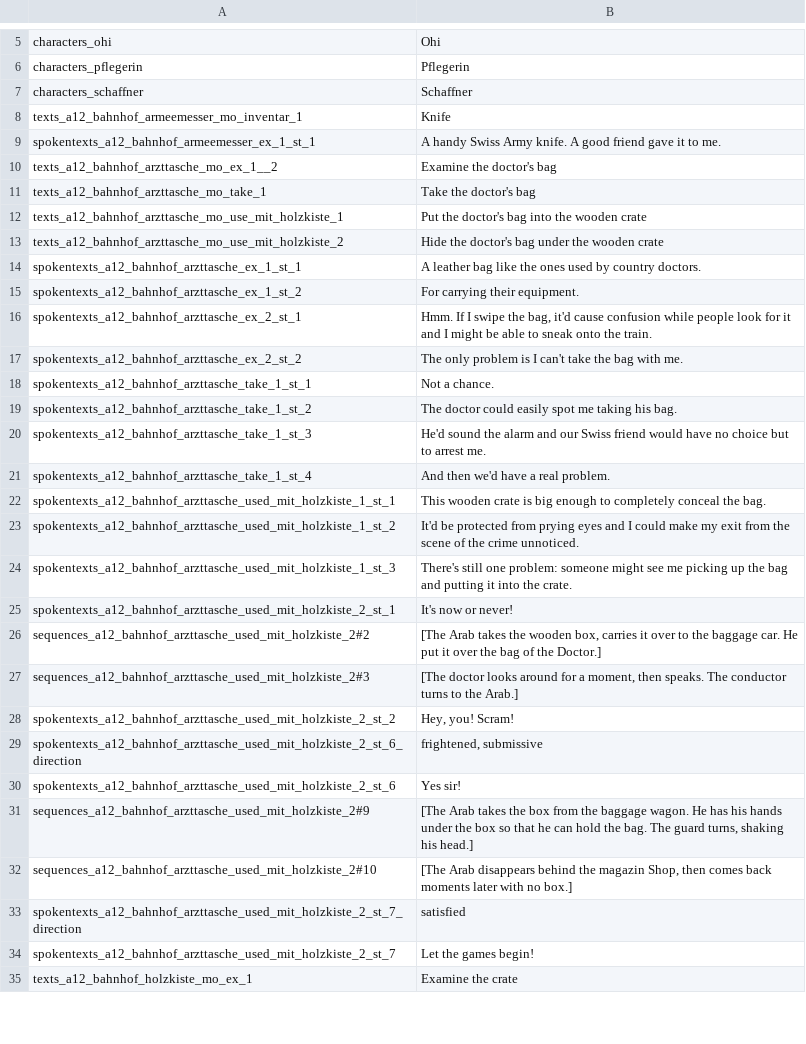
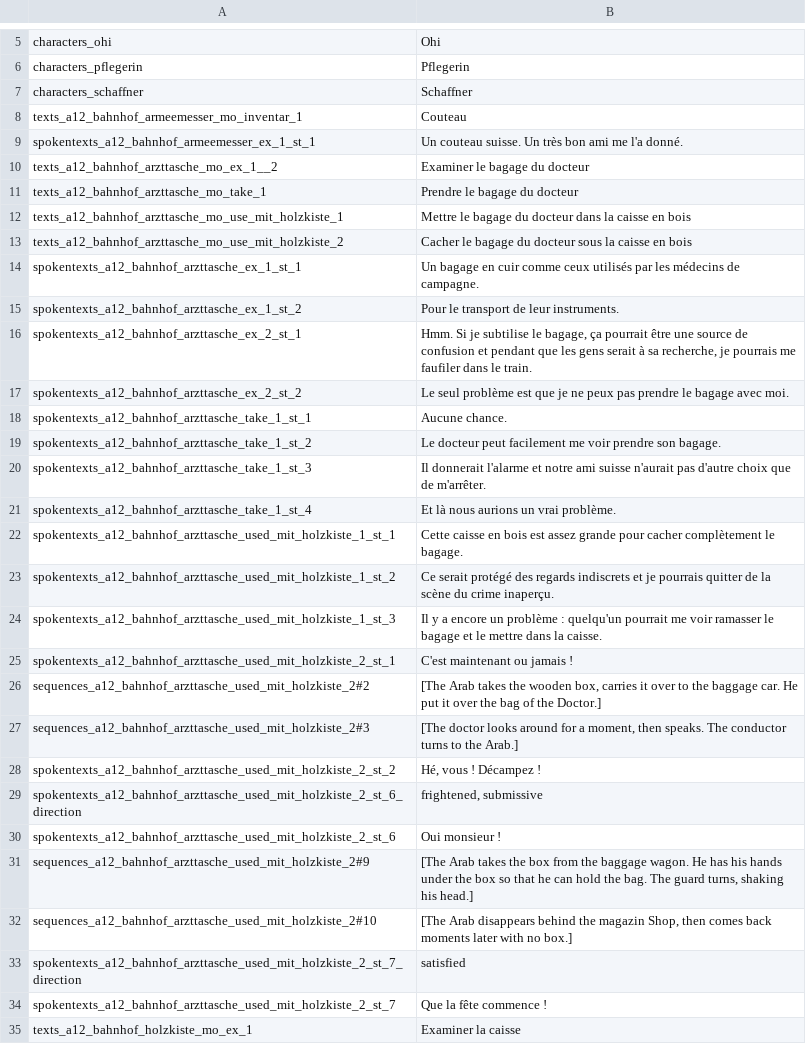
Before and after one commit to Smash15195/Traduction-Francaise-The-Raven---Chapter-2---Ancestry-of-Lies, a CSV file: episode_2/lang/fr/text/abschnitt_12/loca.csv, drawn as a sheet; only a part is shown, gaps mark what is left out; the diff covers the shown part only.

Commit message:
Trad fichier 04/08 (Ligne 0-210)

```diff
--- a/episode_2/lang/fr/text/abschnitt_12/loca.csv
+++ b/episode_2/lang/fr/text/abschnitt_12/loca.csv
@@ -7,25 +7,25 @@ characters_pflegerin;Pflegerin
 characters_schaffner;Schaffner
-texts_a12_bahnhof_armeemesser_mo_inventar_1;Knife
-spokentexts_a12_bahnhof_armeemesser_ex_1_st_1;A handy Swiss Army knife. A good friend gave it to me.
-texts_a12_bahnhof_arzttasche_mo_ex_1__2;Examine the doctor's bag
-texts_a12_bahnhof_arzttasche_mo_take_1;Take the doctor's bag
-texts_a12_bahnhof_arzttasche_mo_use_mit_holzkiste_1;Put the doctor's bag into the wooden crate
-texts_a12_bahnhof_arzttasche_mo_use_mit_holzkiste_2;Hide the doctor's bag under the wooden crate
-spokentexts_a12_bahnhof_arzttasche_ex_1_st_1;A leather bag like the ones used by country doctors.
-spokentexts_a12_bahnhof_arzttasche_ex_1_st_2;For carrying their equipment.
-spokentexts_a12_bahnhof_arzttasche_ex_2_st_1;Hmm. If I swipe the bag, it'd cause confusion while people look for it and I might be able to sneak onto the train.
-spokentexts_a12_bahnhof_arzttasche_ex_2_st_2;The only problem is I can't take the bag with me.
-spokentexts_a12_bahnhof_arzttasche_take_1_st_1;Not a chance.
-spokentexts_a12_bahnhof_arzttasche_take_1_st_2;The doctor could easily spot me taking his bag.
-spokentexts_a12_bahnhof_arzttasche_take_1_st_3;He'd sound the alarm and our Swiss friend would have no choice but to arrest me.
-spokentexts_a12_bahnhof_arzttasche_take_1_st_4;And then we'd have a real problem.
-spokentexts_a12_bahnhof_arzttasche_used_mit_holzkiste_1_st_1;This wooden crate is big enough to completely conceal the bag.
-spokentexts_a12_bahnhof_arzttasche_used_mit_holzkiste_1_st_2;It'd be protected from prying eyes and I could make my exit from the scene of the crime unnoticed.
-spokentexts_a12_bahnhof_arzttasche_used_mit_holzkiste_1_st_3;There's still one problem: someone might see me picking up the bag and putting it into the crate.
-spokentexts_a12_bahnhof_arzttasche_used_mit_holzkiste_2_st_1;It's now or never!
+texts_a12_bahnhof_armeemesser_mo_inventar_1;Couteau
+spokentexts_a12_bahnhof_armeemesser_ex_1_st_1;Un couteau suisse. Un très bon ami me l'a donné.
+texts_a12_bahnhof_arzttasche_mo_ex_1__2;Examiner le bagage du docteur
+texts_a12_bahnhof_arzttasche_mo_take_1;Prendre le bagage du docteur
+texts_a12_bahnhof_arzttasche_mo_use_mit_holzkiste_1;Mettre le bagage du docteur dans la caisse en bois
+texts_a12_bahnhof_arzttasche_mo_use_mit_holzkiste_2;Cacher le bagage du docteur sous la caisse en bois
+spokentexts_a12_bahnhof_arzttasche_ex_1_st_1;Un bagage en cuir comme ceux utilisés par les médecins de campagne.
+spokentexts_a12_bahnhof_arzttasche_ex_1_st_2;Pour le transport de leur instruments.
+spokentexts_a12_bahnhof_arzttasche_ex_2_st_1;Hmm. Si je subtilise le bagage, ça pourrait être une source de confusion et pendant que les gens serait à sa recherche, je pourrais me faufiler dans le train.
+spokentexts_a12_bahnhof_arzttasche_ex_2_st_2;Le seul problème est que je ne peux pas prendre le bagage avec moi.
+spokentexts_a12_bahnhof_arzttasche_take_1_st_1;Aucune chance.
+spokentexts_a12_bahnhof_arzttasche_take_1_st_2;Le docteur peut facilement me voir prendre son bagage.
+spokentexts_a12_bahnhof_arzttasche_take_1_st_3;Il donnerait l'alarme et notre ami suisse n'aurait pas d'autre choix que de m'arrêter.
+spokentexts_a12_bahnhof_arzttasche_take_1_st_4;Et là nous aurions un vrai problème.
+spokentexts_a12_bahnhof_arzttasche_used_mit_holzkiste_1_st_1;Cette caisse en bois est assez grande pour cacher complètement le bagage.
+spokentexts_a12_bahnhof_arzttasche_used_mit_holzkiste_1_st_2;Ce serait protégé des regards indiscrets et je pourrais quitter de la scène du crime inaperçu.
+spokentexts_a12_bahnhof_arzttasche_used_mit_holzkiste_1_st_3;Il y a encore un problème : quelqu'un pourrait me voir ramasser le bagage et le mettre dans la caisse.
+spokentexts_a12_bahnhof_arzttasche_used_mit_holzkiste_2_st_1;C'est maintenant ou jamais !
 sequences_a12_bahnhof_arzttasche_used_mit_holzkiste_2#2;[The Arab takes the wooden box, carries it over to the baggage car. He put it over the bag of the Doctor.]
 sequences_a12_bahnhof_arzttasche_used_mit_holzkiste_2#3;[The doctor looks around for a moment, then speaks. The conductor turns to the Arab.]
-spokentexts_a12_bahnhof_arzttasche_used_mit_holzkiste_2_st_2;Hey, you! Scram!
+spokentexts_a12_bahnhof_arzttasche_used_mit_holzkiste_2_st_2;Hé, vous ! Décampez !
 spokentexts_a12_bahnhof_arzttasche_used_mit_holzkiste_2_st_6_direction;frightened, submissive
-spokentexts_a12_bahnhof_arzttasche_used_mit_holzkiste_2_st_6;Yes sir!
+spokentexts_a12_bahnhof_arzttasche_used_mit_holzkiste_2_st_6;Oui monsieur !
 sequences_a12_bahnhof_arzttasche_used_mit_holzkiste_2#9;[The Arab takes the box from the baggage wagon. He has his hands under the box so that he can hold the bag. The guard turns, shaking his head.]
@@ -33,3 +33,3 @@ sequences_a12_bahnhof_arzttasche_used_mit_holzkiste_2#10;[The Arab disappears be
 spokentexts_a12_bahnhof_arzttasche_used_mit_holzkiste_2_st_7_direction;satisfied
-spokentexts_a12_bahnhof_arzttasche_used_mit_holzkiste_2_st_7;Let the games begin!
-texts_a12_bahnhof_holzkiste_mo_ex_1;Examine the crate
+spokentexts_a12_bahnhof_arzttasche_used_mit_holzkiste_2_st_7;Que la fête commence !
+texts_a12_bahnhof_holzkiste_mo_ex_1;Examiner la caisse
```
Also changed, not shown: 96 edited cells elsewhere in this file.
